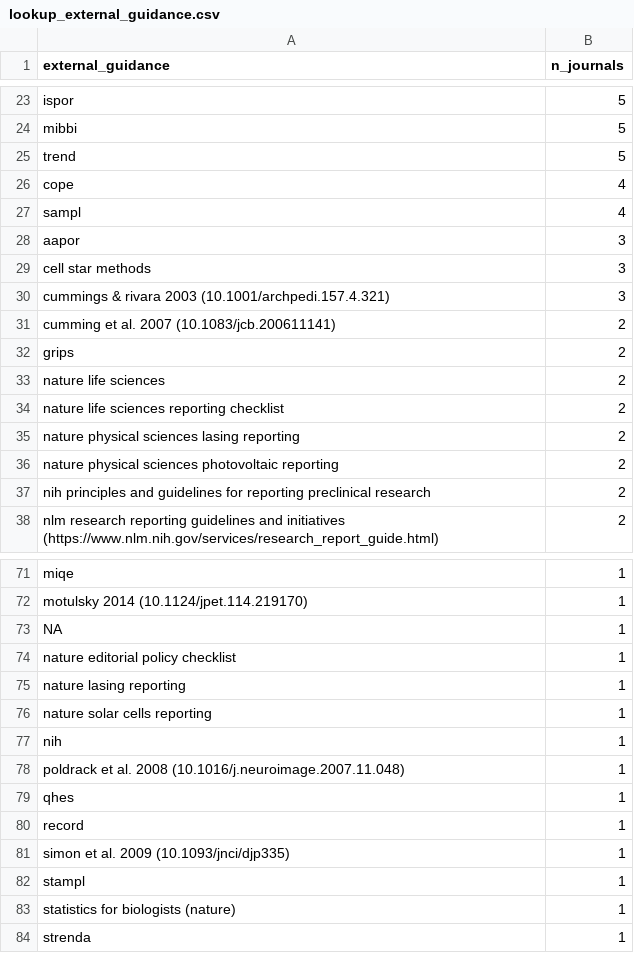
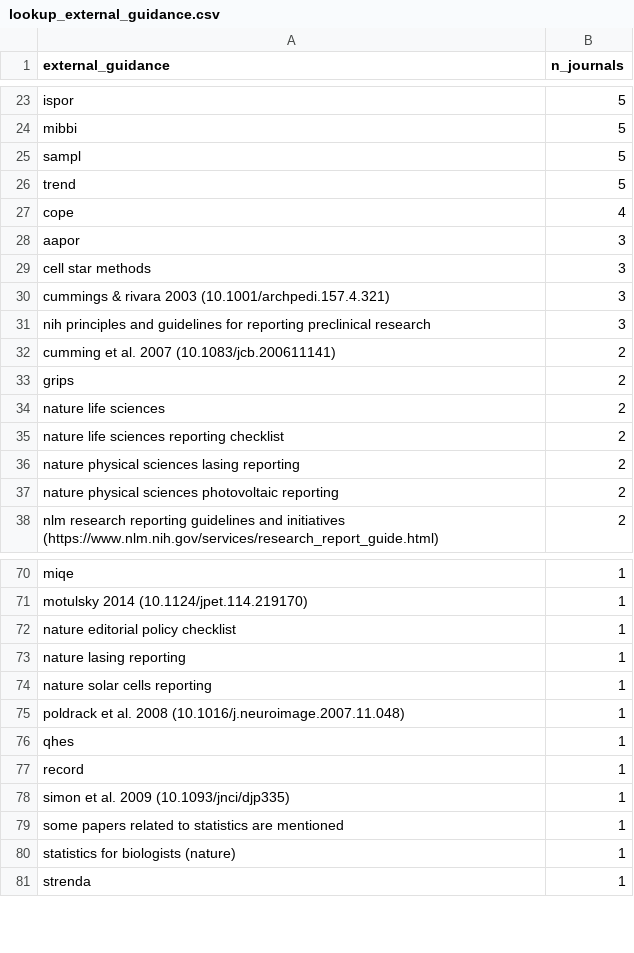
Before and after one commit to TomHardwicke/Journal-Statistical-Guidance-2019, a CSV file: data/processed/lookup_external_guidance.csv, drawn as a sheet; only a part is shown, gaps mark what is left out; the diff covers the shown part only.

```diff
--- a/data/processed/lookup_external_guidance.csv
+++ b/data/processed/lookup_external_guidance.csv
@@ -24,5 +24,5 @@ ispor,5
 mibbi,5
+sampl,5
 trend,5
 cope,4
-sampl,4
 aapor,3
@@ -30,2 +30,3 @@ cell star methods,3
 cummings & rivara 2003 (10.1001/archpedi.157.4.321),3
+nih principles and guidelines for reporting preclinical research,3
 cumming et al. 2007 (10.1083/jcb.200611141),2
@@ -36,3 +37,2 @@ nature physical sciences lasing reporting,2
 nature physical sciences photovoltaic reporting,2
-nih principles and guidelines for reporting preclinical research,2
 nlm research reporting guidelines and initiatives (https://www.nlm.nih.gov/services/research_report_guide.html),2
@@ -72,3 +71,2 @@ miqe,1
 motulsky 2014 (10.1124/jpet.114.219170),1
-"NA",1
 nature editorial policy checklist,1
@@ -76,3 +74,2 @@ nature lasing reporting,1
 nature solar cells reporting,1
-nih,1
 poldrack et al. 2008 (10.1016/j.neuroimage.2007.11.048),1
@@ -81,3 +78,3 @@ record,1
 simon et al. 2009 (10.1093/jnci/djp335),1
-stampl,1
+some papers related to statistics are mentioned,1
 statistics for biologists (nature),1
```
Also changed, not shown: 1 removed row elsewhere in this file, data/processed/d_coding.csv, 3 other files.
